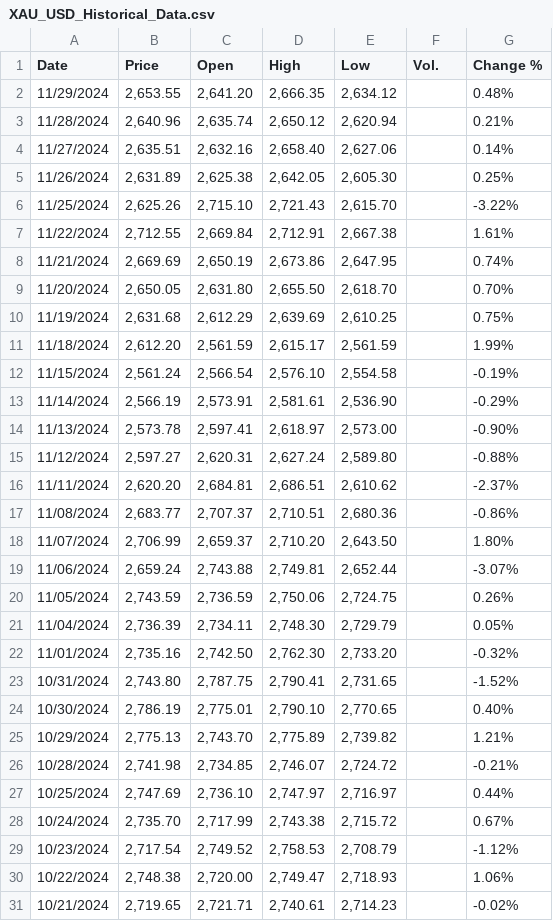
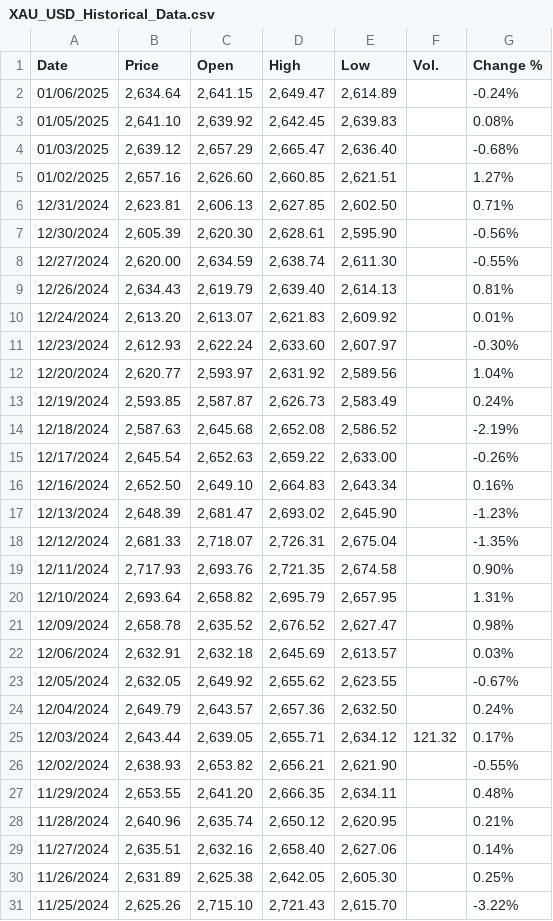
Before and after one commit to Akubue4U/PyProjects, a CSV file: MyBDAThesis/InvestingData/XAU_USD_Historical_Data.csv, drawn as a sheet; only a part is shown; the shorter side is filled out with more unchanged rows.

```diff
--- a/MyBDAThesis/InvestingData/XAU_USD_Historical_Data.csv
+++ b/MyBDAThesis/InvestingData/XAU_USD_Historical_Data.csv
@@ -1,4 +1,29 @@
 "Date","Price","Open","High","Low","Vol.","Change %"
-"11/29/2024","2,653.55","2,641.20","2,666.35","2,634.12","","0.48%"
-"11/28/2024","2,640.96","2,635.74","2,650.12","2,620.94","","0.21%"
+"01/06/2025","2,634.64","2,641.15","2,649.47","2,614.89","","-0.24%"
+"01/05/2025","2,641.10","2,639.92","2,642.45","2,639.83","","0.08%"
+"01/03/2025","2,639.12","2,657.29","2,665.47","2,636.40","","-0.68%"
+"01/02/2025","2,657.16","2,626.60","2,660.85","2,621.51","","1.27%"
+"12/31/2024","2,623.81","2,606.13","2,627.85","2,602.50","","0.71%"
+"12/30/2024","2,605.39","2,620.30","2,628.61","2,595.90","","-0.56%"
+"12/27/2024","2,620.00","2,634.59","2,638.74","2,611.30","","-0.55%"
+"12/26/2024","2,634.43","2,619.79","2,639.40","2,614.13","","0.81%"
+"12/24/2024","2,613.20","2,613.07","2,621.83","2,609.92","","0.01%"
+"12/23/2024","2,612.93","2,622.24","2,633.60","2,607.97","","-0.30%"
+"12/20/2024","2,620.77","2,593.97","2,631.92","2,589.56","","1.04%"
+"12/19/2024","2,593.85","2,587.87","2,626.73","2,583.49","","0.24%"
+"12/18/2024","2,587.63","2,645.68","2,652.08","2,586.52","","-2.19%"
+"12/17/2024","2,645.54","2,652.63","2,659.22","2,633.00","","-0.26%"
+"12/16/2024","2,652.50","2,649.10","2,664.83","2,643.34","","0.16%"
+"12/13/2024","2,648.39","2,681.47","2,693.02","2,645.90","","-1.23%"
+"12/12/2024","2,681.33","2,718.07","2,726.31","2,675.04","","-1.35%"
+"12/11/2024","2,717.93","2,693.76","2,721.35","2,674.58","","0.90%"
+"12/10/2024","2,693.64","2,658.82","2,695.79","2,657.95","","1.31%"
+"12/09/2024","2,658.78","2,635.52","2,676.52","2,627.47","","0.98%"
+"12/06/2024","2,632.91","2,632.18","2,645.69","2,613.57","","0.03%"
+"12/05/2024","2,632.05","2,649.92","2,655.62","2,623.55","","-0.67%"
+"12/04/2024","2,649.79","2,643.57","2,657.36","2,632.50","","0.24%"
+"12/03/2024","2,643.44","2,639.05","2,655.71","2,634.12","121.32","0.17%"
+"12/02/2024","2,638.93","2,653.82","2,656.21","2,621.90","","-0.55%"
+"11/29/2024","2,653.55","2,641.20","2,666.35","2,634.11","","0.48%"
+"11/28/2024","2,640.96","2,635.74","2,650.12","2,620.95","","0.21%"
 "11/27/2024","2,635.51","2,632.16","2,658.40","2,627.06","","0.14%"
```
Also changed, not shown: MyBDAThesis/InvestingData/EUR_USD_Historical_Data.csv, MyBDAThesis/InvestingData/GBP_USD_Historical_Data.csv, 2 other files.
